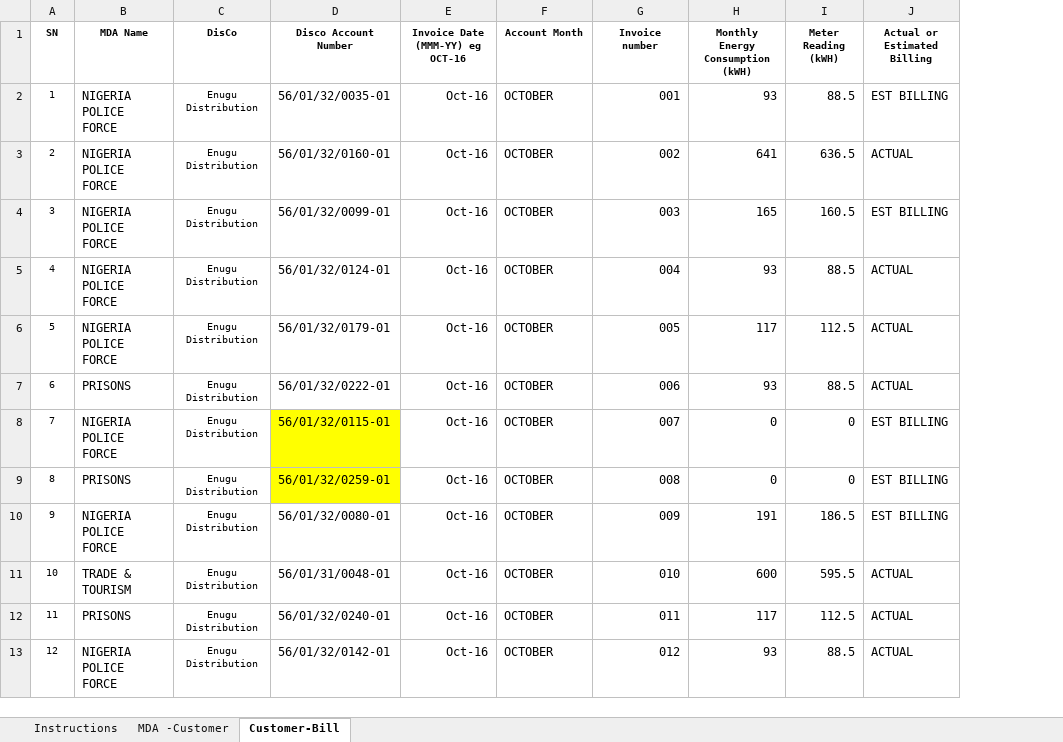
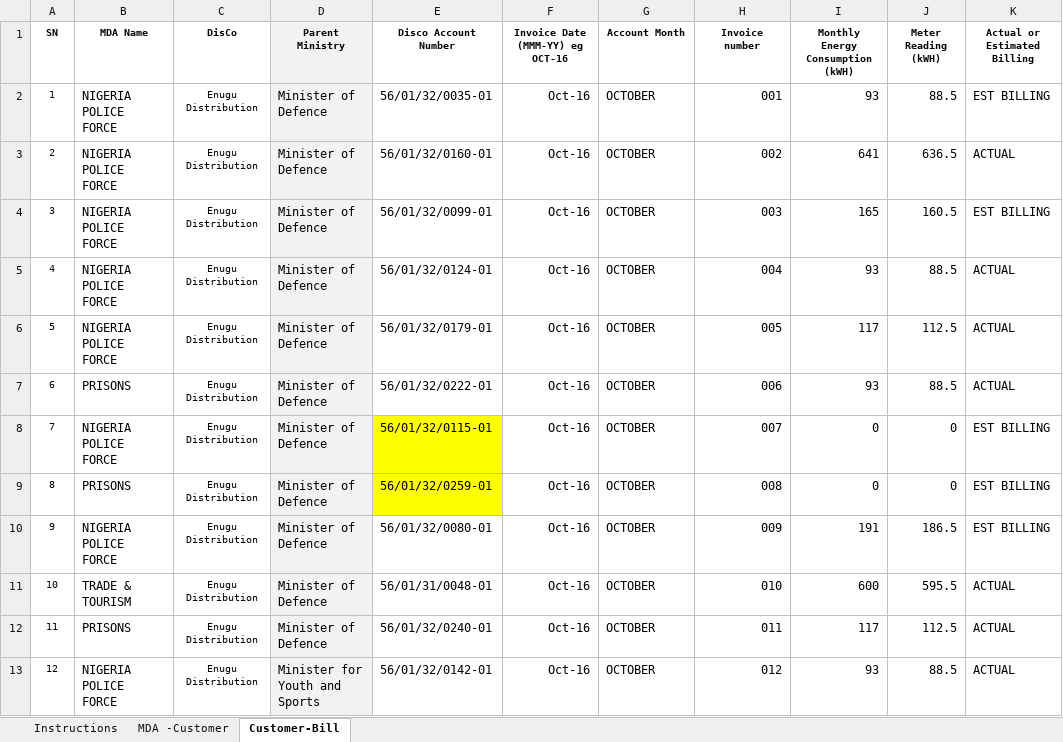
Before and after one commit to munachiani/energyaudit, an Excel workbook: public/userimages/MDA_Debt_Sample.xlsx, sheet Customer-Bill, drawn as a sheet; only a part is shown; values as stored, in another font and other column widths than the file's, no borders; the diff names each change by its address in the sheet, - before the commit and + after, or states it on an @@ line.

Commit message:
customer bill table modified

```diff
--- a/public/userimages/MDA_Debt_Sample.xlsx (sheet Customer-Bill)
+++ b/public/userimages/MDA_Debt_Sample.xlsx (sheet Customer-Bill)
+column D (Parent Ministry), rows 2-13: Minister of Defence | Minister of Defence | Minister of Defence | Minister of Defence | Minister of Defence | Minister of Defence | Minister of Defence | Minister of Defence | Minister of Defence | Minister of Defence | Minister of Defence | Minister for Youth and Sports
```
Also changed, not shown: formulas that keep their value, 4 other files.
